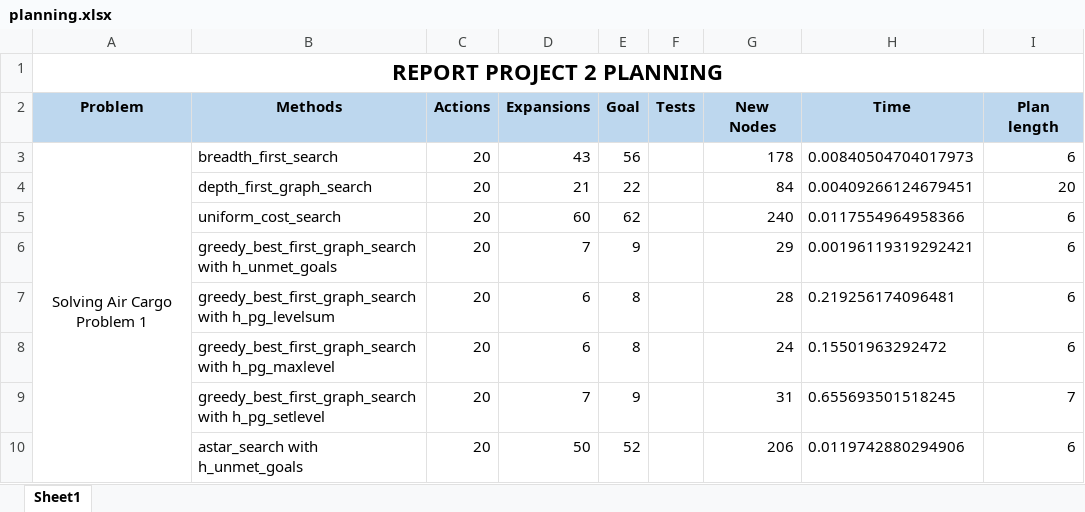
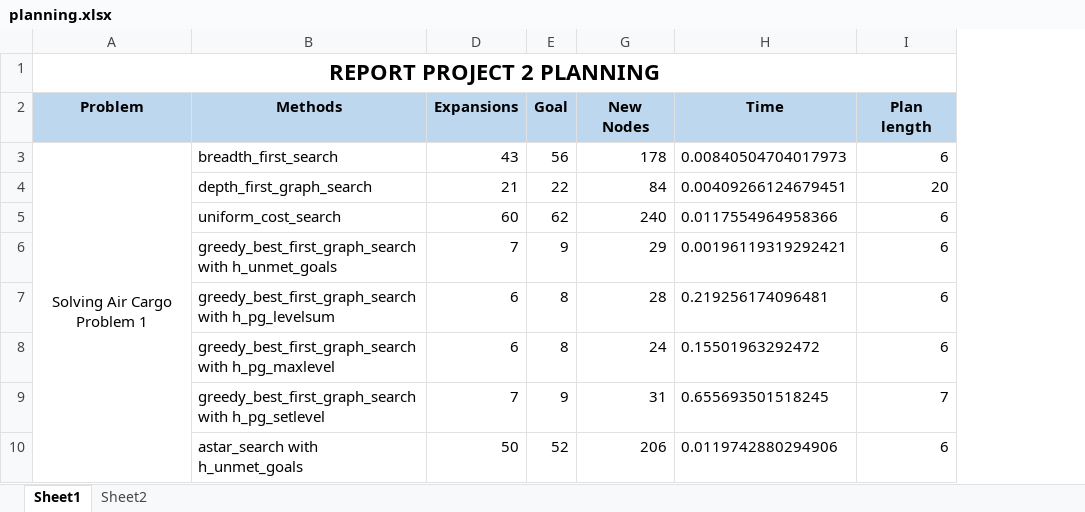
Before and after one commit to duclinhfetel/artificial-intelligence, an Excel workbook: Projects/2_Classical Planning/planning.xlsx, sheet Sheet1, drawn as a sheet; only a part is shown; values as stored, in another font and other column widths than the file's, no borders; the diff names each change by its address in the sheet, - before the commit and + after, or states it on an @@ line.

```diff
--- a/Projects/2_Classical Planning/planning.xlsx (sheet Sheet1)
+++ b/Projects/2_Classical Planning/planning.xlsx (sheet Sheet1)
+sheet tab: Sheet2
@@ column C (Actions) hidden, rows 3-10: all 20 @@
@@ column F (Tests) hidden, empty @@
```
